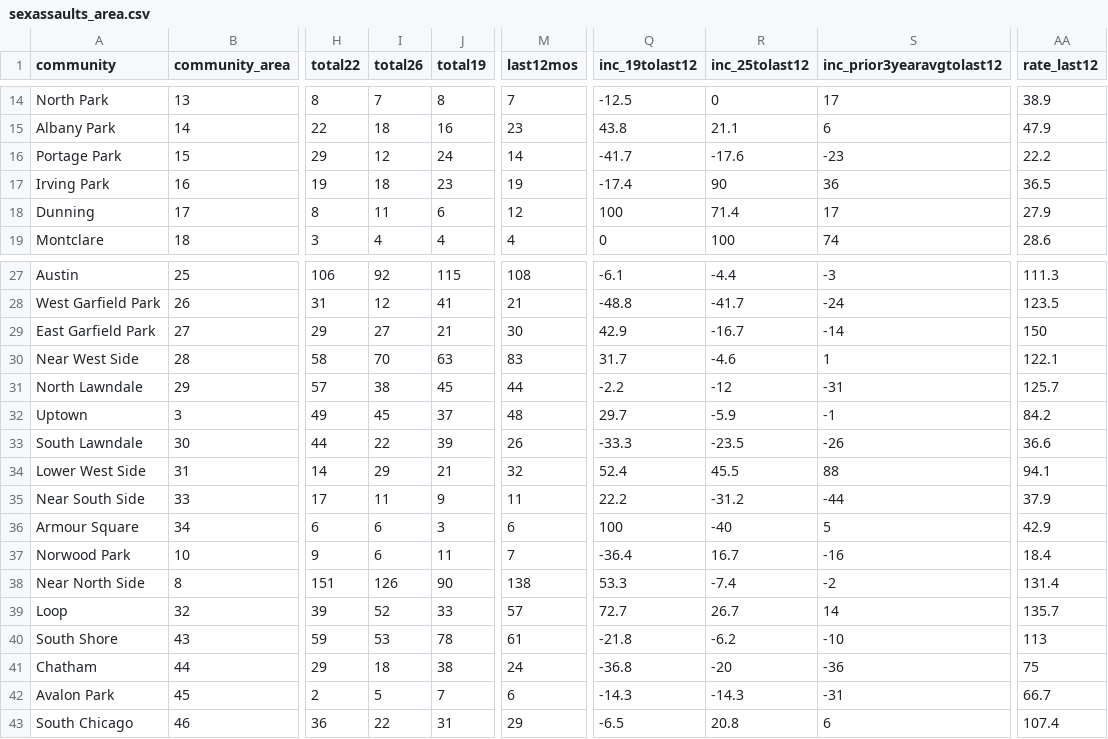
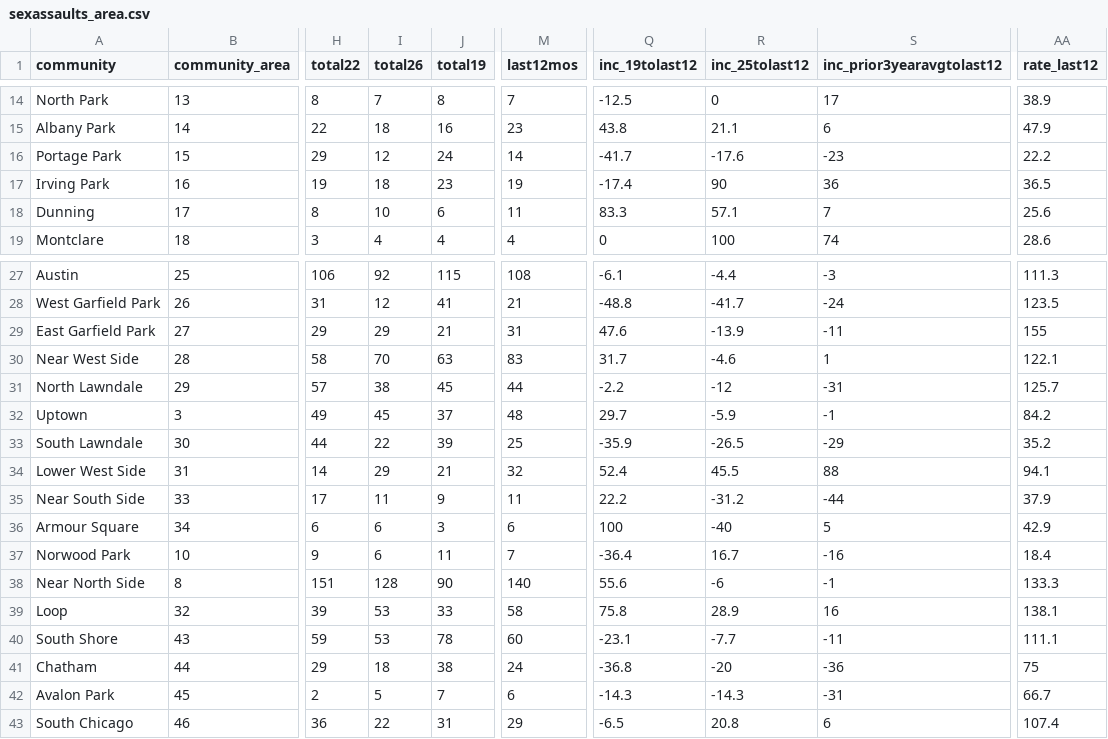
Before and after one commit to abcotvdata/safetytracker_chicago, a CSV file: data/output/areas/sexassaults_area.csv, drawn as a sheet; only a part is shown, gaps mark what is left out; the diff covers the shown part only; the diff names each change by its address in the sheet, - before the commit and + after, or states it on an @@ line.

```diff
--- a/data/output/areas/sexassaults_area.csv
+++ b/data/output/areas/sexassaults_area.csv
-I18 (total26): 11
+I18 (total26): 10
-M18 (last12mos): 12
+M18 (last12mos): 11
-Q18 (inc_19tolast12): 100
+Q18 (inc_19tolast12): 83.3
-R18 (inc_25tolast12): 71.4
+R18 (inc_25tolast12): 57.1
-S18 (inc_prior3yearavgtolast12): 17
+S18 (inc_prior3yearavgtolast12): 7
-AA18 (rate_last12): 27.9
+AA18 (rate_last12): 25.6
-I29 (total26): 27
+I29 (total26): 29
-M29 (last12mos): 30
+M29 (last12mos): 31
-Q29 (inc_19tolast12): 42.9
+Q29 (inc_19tolast12): 47.6
-R29 (inc_25tolast12): -16.7
+R29 (inc_25tolast12): -13.9
-S29 (inc_prior3yearavgtolast12): -14
+S29 (inc_prior3yearavgtolast12): -11
-AA29 (rate_last12): 150
+AA29 (rate_last12): 155
-M33 (last12mos): 26
+M33 (last12mos): 25
-Q33 (inc_19tolast12): -33.3
+Q33 (inc_19tolast12): -35.9
-R33 (inc_25tolast12): -23.5
+R33 (inc_25tolast12): -26.5
-S33 (inc_prior3yearavgtolast12): -26
+S33 (inc_prior3yearavgtolast12): -29
-AA33 (rate_last12): 36.6
+AA33 (rate_last12): 35.2
-I38 (total26): 126
+I38 (total26): 128
-M38 (last12mos): 138
+M38 (last12mos): 140
-Q38 (inc_19tolast12): 53.3
+Q38 (inc_19tolast12): 55.6
-R38 (inc_25tolast12): -7.4
+R38 (inc_25tolast12): -6
-S38 (inc_prior3yearavgtolast12): -2
+S38 (inc_prior3yearavgtolast12): -1
-AA38 (rate_last12): 131.4
+AA38 (rate_last12): 133.3
-I39 (total26): 52
+I39 (total26): 53
-M39 (last12mos): 57
+M39 (last12mos): 58
-Q39 (inc_19tolast12): 72.7
+Q39 (inc_19tolast12): 75.8
-R39 (inc_25tolast12): 26.7
+R39 (inc_25tolast12): 28.9
-S39 (inc_prior3yearavgtolast12): 14
+S39 (inc_prior3yearavgtolast12): 16
-AA39 (rate_last12): 135.7
+AA39 (rate_last12): 138.1
-M40 (last12mos): 61
+M40 (last12mos): 60
-Q40 (inc_19tolast12): -21.8
+Q40 (inc_19tolast12): -23.1
-R40 (inc_25tolast12): -6.2
+R40 (inc_25tolast12): -7.7
-S40 (inc_prior3yearavgtolast12): -10
+S40 (inc_prior3yearavgtolast12): -11
-AA40 (rate_last12): 113
+AA40 (rate_last12): 111.1
```
Also changed, not shown: 26 edited cells elsewhere in this file, data/output/areas/area_category.csv, data/output/areas/robberies_area.csv, 57 other files.
